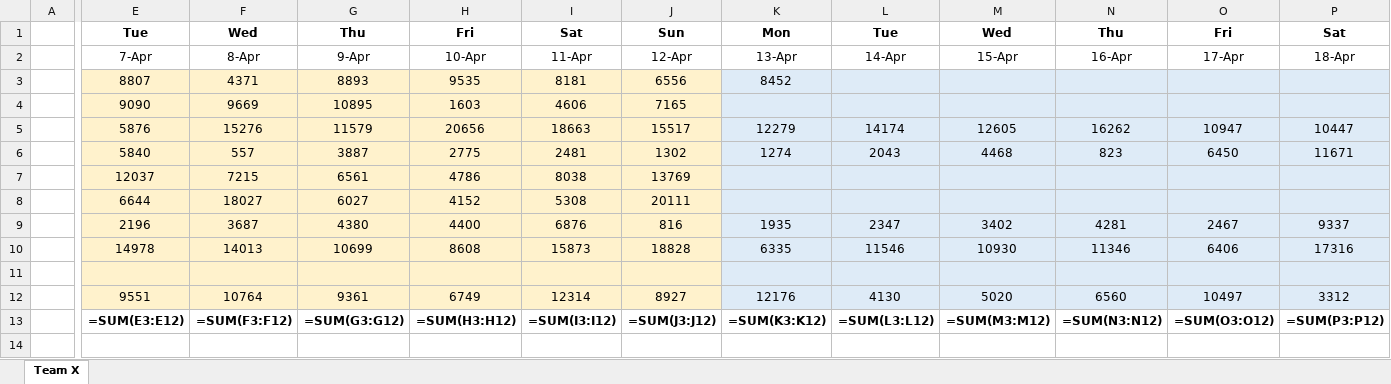
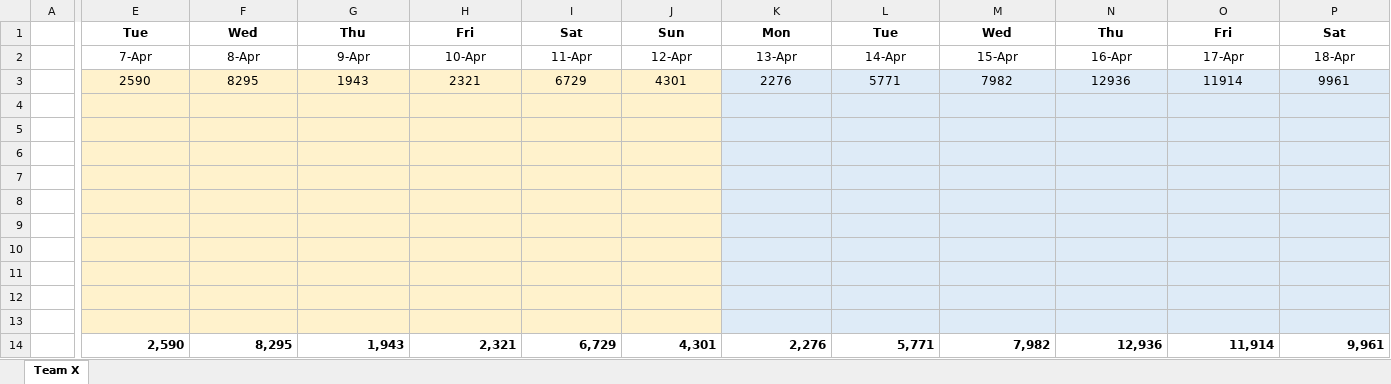
Before and after one commit to eronbfr/Team-8-STC-Nokia, an Excel workbook: step-tracking_Team8.xlsx, sheet Team X, drawn as a sheet; only a part is shown, gaps mark what is left out; values as stored, in another font and other column widths than the file's, no borders; formulas without a stored value are shown as written; removed rows and columns are numbered as before the commit, all else as after; rows hold the shown columns only; the diff covers the shown part only; the diff names each change by its address in the sheet, - before the commit and + after, or states it on an @@ line.

Commit message:
Update step-tracking spreadsheet via dashboard

```diff
--- a/step-tracking_Team8.xlsx (sheet Team X)
+++ b/step-tracking_Team8.xlsx (sheet Team X)
-row 3:  | 8807 | 4371 | 8893 | 9535 | 8181 | 6556 | 8452
-row 4:  | 9090 | 9669 | 10895 | 1603 | 4606 | 7165
-row 5:  | 5876 | 15276 | 11579 | 20656 | 18663 | 15517 | 12279 | 14174 | 12605 | 16262 | 10947 | 10447
-row 6:  | 5840 | 557 | 3887 | 2775 | 2481 | 1302 | 1274 | 2043 | 4468 | 823 | 6450 | 11671
-row 7:  | 12037 | 7215 | 6561 | 4786 | 8038 | 13769
-row 8:  | 6644 | 18027 | 6027 | 4152 | 5308 | 20111
-row 9:  | 2196 | 3687 | 4380 | 4400 | 6876 | 816 | 1935 | 2347 | 3402 | 4281 | 2467 | 9337
-row 10:  | 14978 | 14013 | 10699 | 8608 | 15873 | 18828 | 6335 | 11546 | 10930 | 11346 | 6406 | 17316
-row 11: (empty)
+row 3:  | 2590 | 8295 | 1943 | 2321 | 6729 | 4301 | 2276 | 5771 | 7982 | 12936 | 11914 | 9961
-row 4:  | 9551 | 10764 | 9361 | 6749 | 12314 | 8927 | 12176 | 4130 | 5020 | 6560 | 10497 | 3312
+row 4: (empty)
-row 5:  | =SUM(E3:E12) | =SUM(F3:F12) | =SUM(G3:G12) | =SUM(H3:H12) | =SUM(I3:I12) | =SUM(J3:J12) | =SUM(K3:K12) | =SUM(L3:L12) | =SUM(M3:M12) | =SUM(N3:N12) | =SUM(O3:O12) | =SUM(P3:P12)
+row 5: (empty)
-E5:J5 fill: none
+E5:J5 fill: #FFF2CC
-K5:P5 fill: none
+K5:P5 fill: #DEEBF7
+row 6: (empty)
+row 7: (empty)
+row 8: (empty)
+row 9: (empty)
+row 10: (empty)
+row 11: (empty)
+row 12: (empty)
+row 13: (empty)
+row 14:  | 2,590 | 8,295 | 1,943 | 2,321 | 6,729 | 4,301 | 2,276 | 5,771 | 7,982 | 12,936 | 11,914 | 9,961
```
Also changed, not shown: cell formats elsewhere in this sheet.
